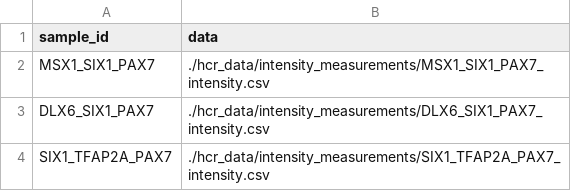
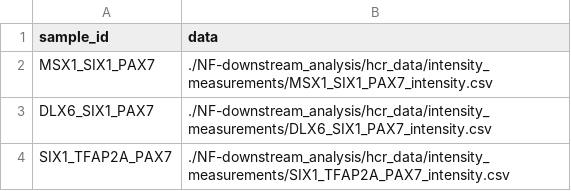
Before and after one commit to alexthiery/10x_neural_plate_border, a CSV file: NF-downstream_analysis/hcr_data/samplesheet.csv, drawn as a sheet.

Commit message:
change csv file paths

```diff
--- a/NF-downstream_analysis/hcr_data/samplesheet.csv
+++ b/NF-downstream_analysis/hcr_data/samplesheet.csv
@@ -1,4 +1,4 @@
 sample_id,data
-MSX1_SIX1_PAX7,./hcr_data/intensity_measurements/MSX1_SIX1_PAX7_intensity.csv
-DLX6_SIX1_PAX7,./hcr_data/intensity_measurements/DLX6_SIX1_PAX7_intensity.csv
-SIX1_TFAP2A_PAX7,./hcr_data/intensity_measurements/SIX1_TFAP2A_PAX7_intensity.csv
+MSX1_SIX1_PAX7,./NF-downstream_analysis/hcr_data/intensity_measurements/MSX1_SIX1_PAX7_intensity.csv
+DLX6_SIX1_PAX7,./NF-downstream_analysis/hcr_data/intensity_measurements/DLX6_SIX1_PAX7_intensity.csv
+SIX1_TFAP2A_PAX7,./NF-downstream_analysis/hcr_data/intensity_measurements/SIX1_TFAP2A_PAX7_intensity.csv
```
